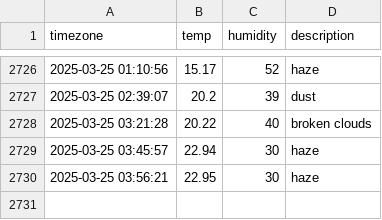
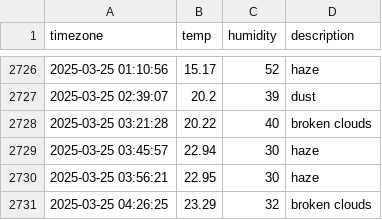
Before and after one commit to hyyunjin-kim/seoul_weather, a CSV file: seoul_weather.csv, drawn as a sheet; only a part is shown, gaps mark what is left out.

```diff
--- a/seoul_weather.csv
+++ b/seoul_weather.csv
@@ -2730 +2730,2 @@ timezone,temp,humidity,description
 2025-03-25 03:56:21,22.95,30,haze
+2025-03-25 04:26:25,23.29,32,broken clouds
```
